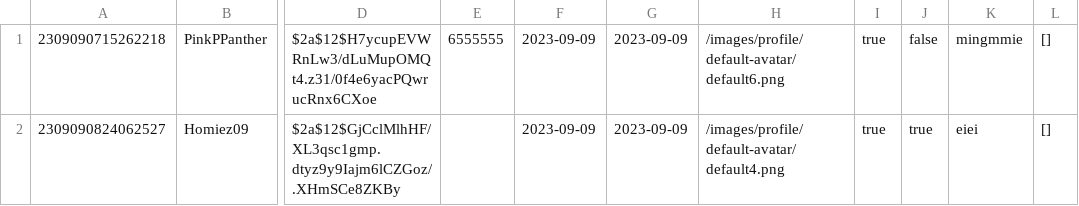
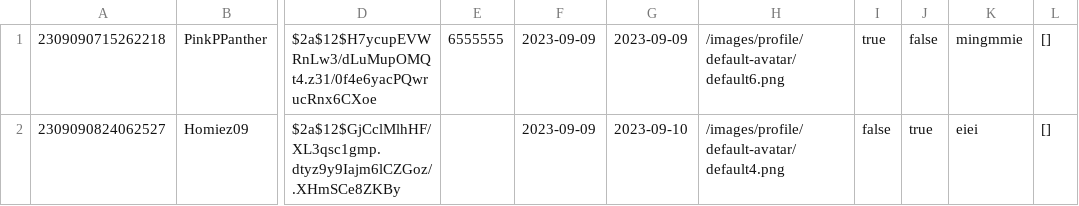
Before and after one commit to Homiez09/plasom-reunion, a CSV file: data/user-list.csv, drawn as a sheet; only a part is shown, gaps mark what is left out; the diff names each change by its address in the sheet, - before the commit and + after, or states it on an @@ line.

Commit message:
update data

```diff
--- a/data/user-list.csv
+++ b/data/user-list.csv
-G2: 2023-09-09
+G2: 2023-09-10
-I2: true
+I2: false
```
